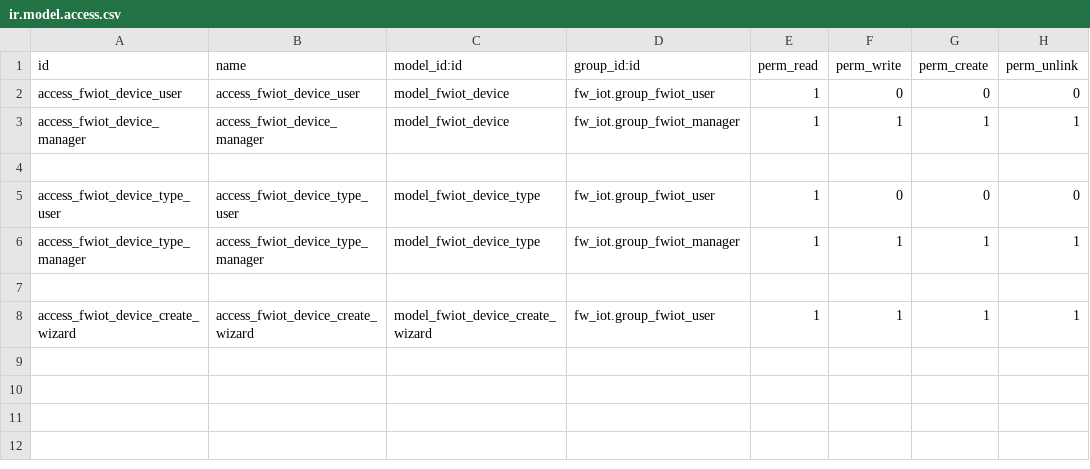
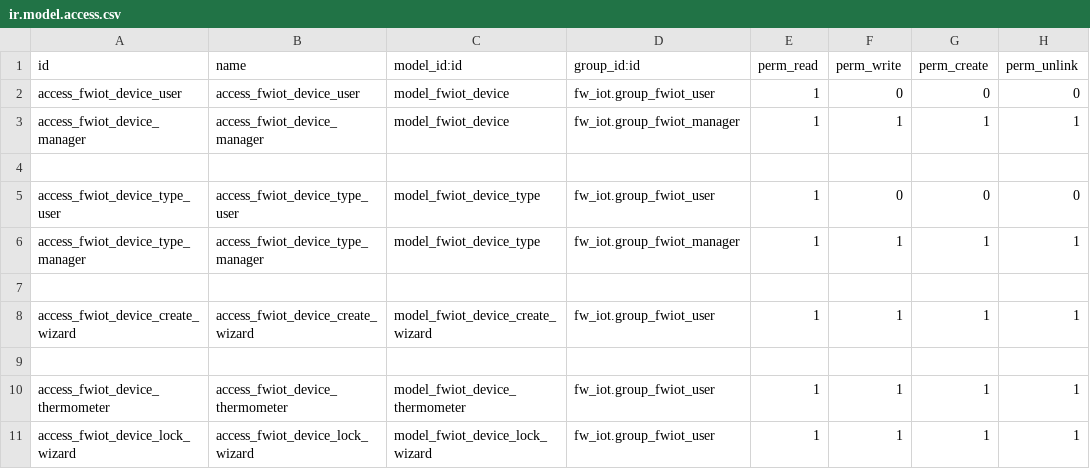
Before and after one commit to Frontware/iot-odoo, a CSV file: Modules/fw_iot/security/ir.model.access.csv, drawn as a sheet.

Commit message:
[ADD] lock,unlock, thermometer

```diff
--- a/Modules/fw_iot/security/ir.model.access.csv
+++ b/Modules/fw_iot/security/ir.model.access.csv
@@ -8 +8,4 @@ access_fwiot_device_type_manager,access_fwiot_device_type_manager,model_fwiot_de
 access_fwiot_device_create_wizard,access_fwiot_device_create_wizard,model_fwiot_device_create_wizard,fw_iot.group_fwiot_user,1,1,1,1
+
+access_fwiot_device_thermometer,access_fwiot_device_thermometer,model_fwiot_device_thermometer,fw_iot.group_fwiot_user,1,1,1,1
+access_fwiot_device_lock_wizard,access_fwiot_device_lock_wizard,model_fwiot_device_lock_wizard,fw_iot.group_fwiot_user,1,1,1,1
```
Also changed, not shown: 9 other files.
